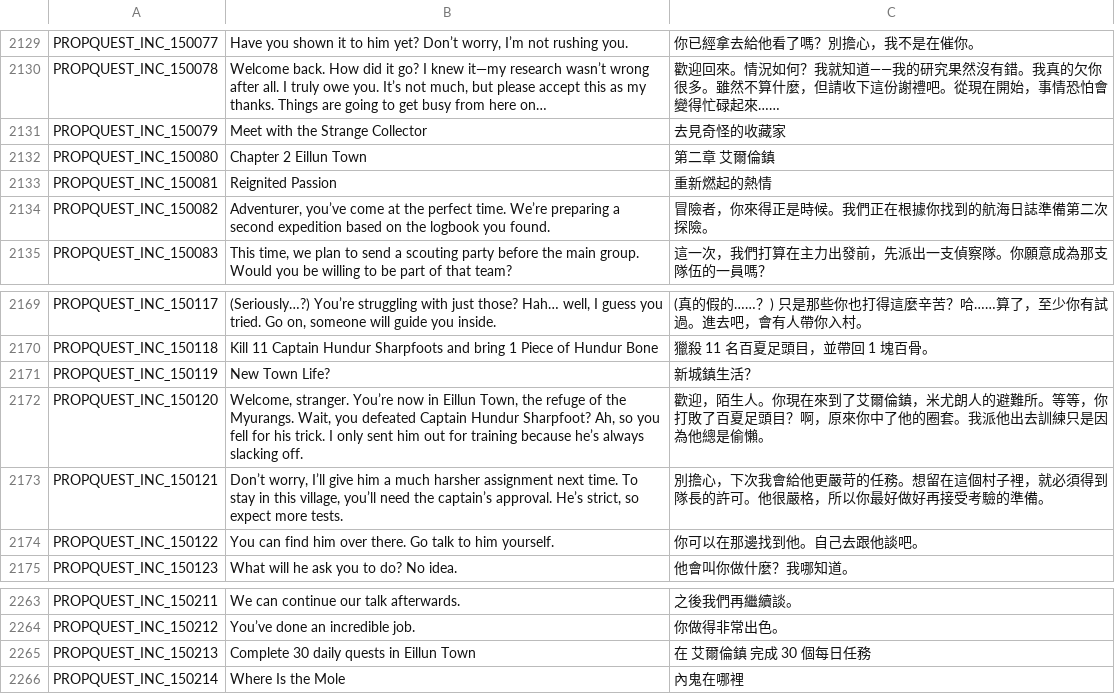
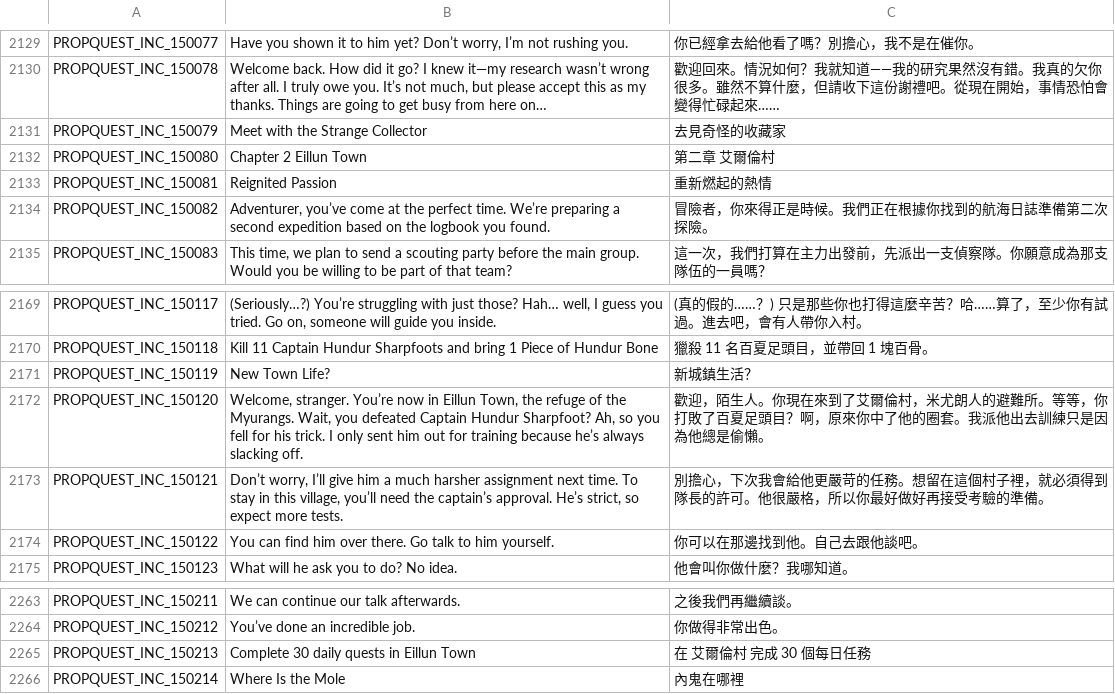
Before and after one commit to Gala-Lab/Flyff-Universe-Translations, a CSV file: Traditional_Chinese/Quests.csv, drawn as a sheet; only a part is shown, gaps mark what is left out.

Commit message:
Update translations for Eillun and related quests in Traditional Chinese files

```diff
--- a/Traditional_Chinese/Quests.csv
+++ b/Traditional_Chinese/Quests.csv
@@ -2131,3 +2131,3 @@ PROPQUEST_INC_150078,"Welcome back. How did it go? I knew it—my research wasn
 PROPQUEST_INC_150079,Meet with the Strange Collector,去見奇怪的收藏家
-PROPQUEST_INC_150080,Chapter 2 Eillun Town,第二章 艾爾倫鎮
+PROPQUEST_INC_150080,Chapter 2 Eillun Town,第二章 艾爾倫村
 PROPQUEST_INC_150081,Reignited Passion,重新燃起的熱情
@@ -2171,3 +2171,3 @@ PROPQUEST_INC_150118,Kill 11 Captain Hundur Sharpfoots and bring 1 Piece of Hund
 PROPQUEST_INC_150119,New Town Life?,新城鎮生活？
-PROPQUEST_INC_150120,"Welcome, stranger. You’re now in Eillun Town, the refuge of the Myurangs. Wait, you defeated Captain Hundur Sharpfoot? Ah, so you fell for his trick. I only sent him out for training because he’s always slacking off.",歡迎，陌生人。你現在來到了艾爾倫鎮，米尤朗人的避難所。等等，你打敗了百夏足頭目？啊，原來你中了他的圈套。我派他出去訓練只是因為他總是偷懶。
+PROPQUEST_INC_150120,"Welcome, stranger. You’re now in Eillun Town, the refuge of the Myurangs. Wait, you defeated Captain Hundur Sharpfoot? Ah, so you fell for his trick. I only sent him out for training because he’s always slacking off.",歡迎，陌生人。你現在來到了艾爾倫村，米尤朗人的避難所。等等，你打敗了百夏足頭目？啊，原來你中了他的圈套。我派他出去訓練只是因為他總是偷懶。
 PROPQUEST_INC_150121,"Don’t worry, I’ll give him a much harsher assignment next time. To stay in this village, you’ll need the captain’s approval. He’s strict, so expect more tests.",別擔心，下次我會給他更嚴苛的任務。想留在這個村子裡，就必須得到隊長的許可。他很嚴格，所以你最好做好再接受考驗的準備。
@@ -2264,3 +2264,3 @@ PROPQUEST_INC_150211,We can continue our talk afterwards.,之後我們再繼續
 PROPQUEST_INC_150212,You’ve done an incredible job.,你做得非常出色。
-PROPQUEST_INC_150213,Complete 30 daily quests in Eillun Town,在 艾爾倫鎮 完成 30 個每日任務
+PROPQUEST_INC_150213,Complete 30 daily quests in Eillun Town,在 艾爾倫村 完成 30 個每日任務
 PROPQUEST_INC_150214,Where Is the Mole,內鬼在哪裡
```
Also changed, not shown: Traditional_Chinese/Achievements.csv, Traditional_Chinese/Map.csv, 2 other files.
